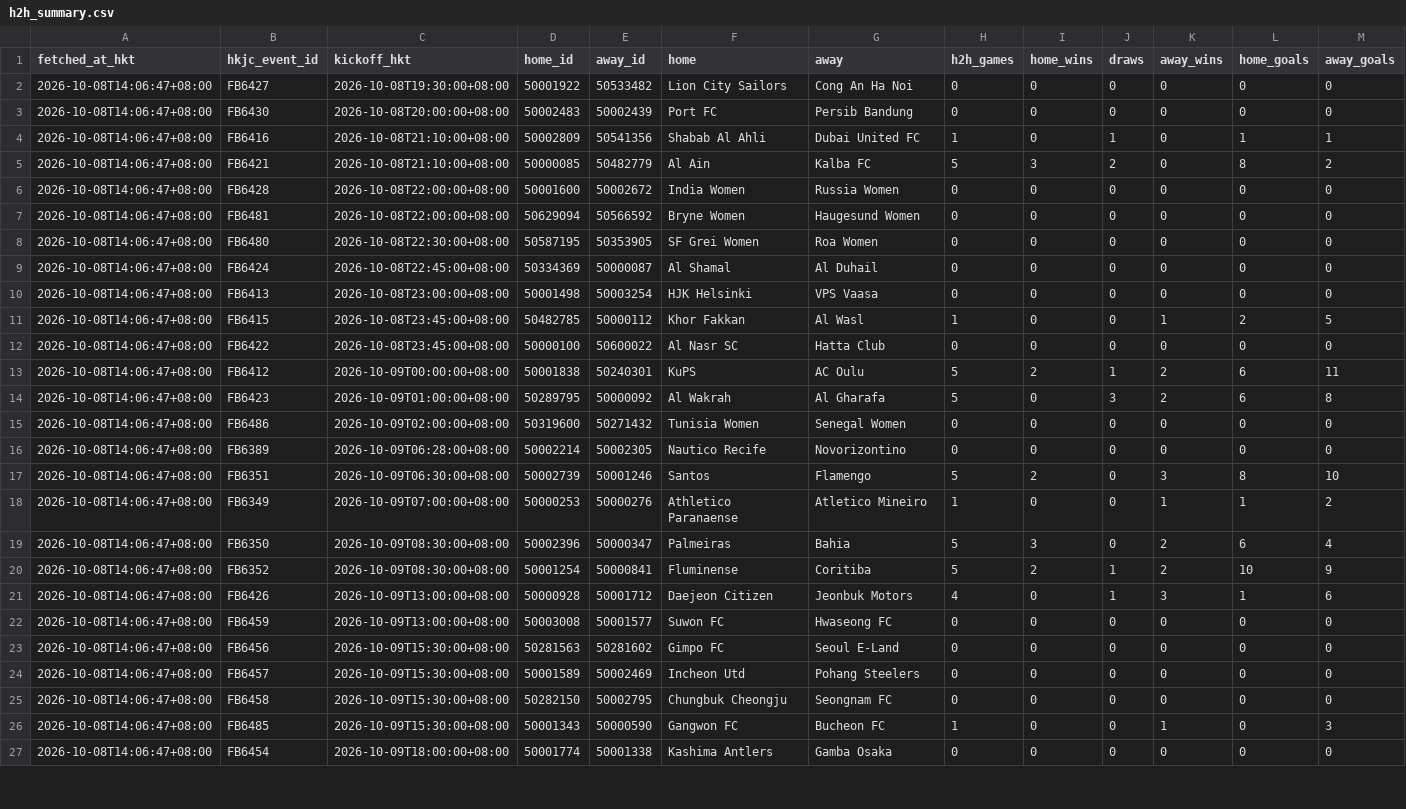
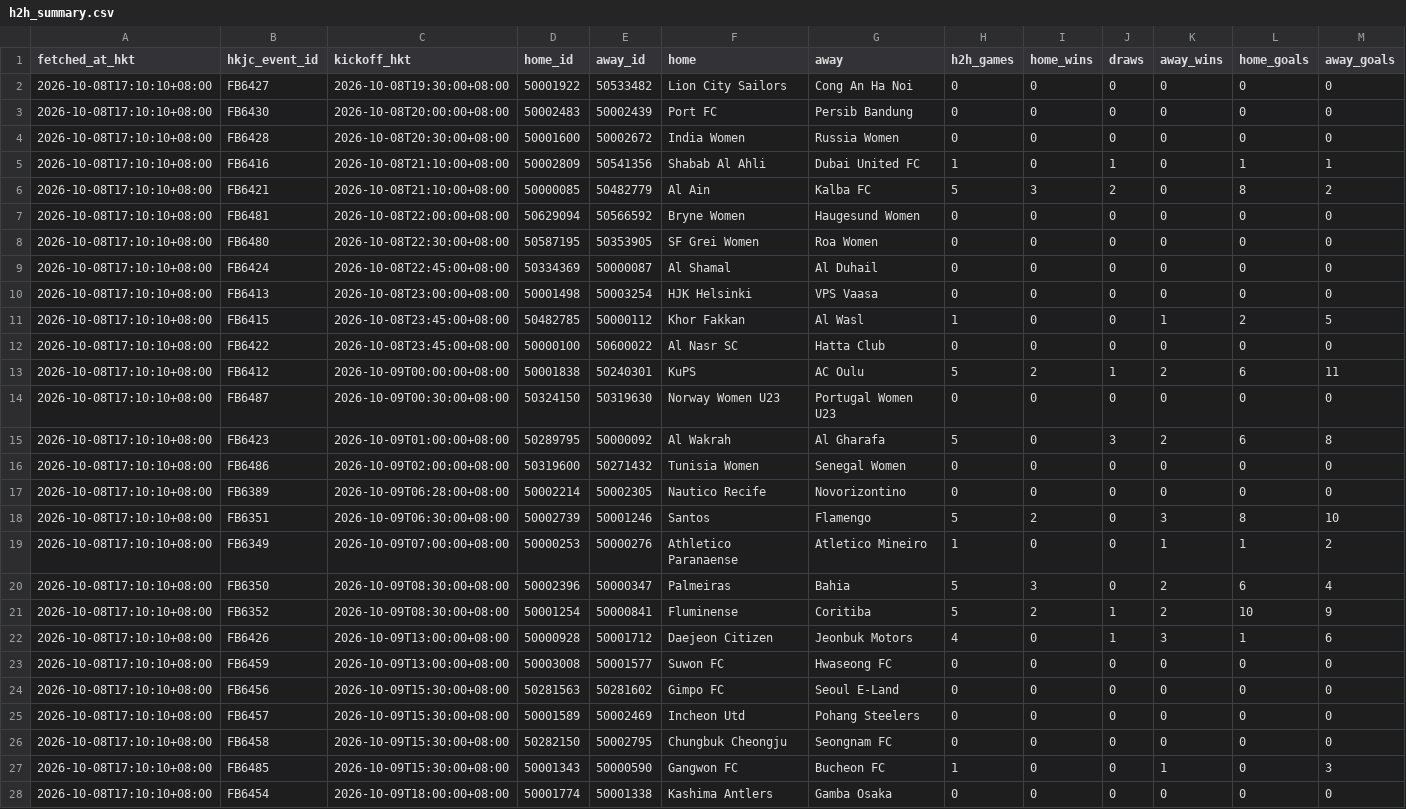
Before and after one commit to sargesticky-code/football-fast-tracker, a CSV file: data/h2h_summary.csv, drawn as a sheet; only a part is shown; removed rows and columns are numbered as before the commit, all else as after; rows hold the shown columns only; the diff covers the shown part only; the diff names each change by its address in the sheet, - before the commit and + after, or states it on an @@ line.

```diff
--- a/data/h2h_summary.csv
+++ b/data/h2h_summary.csv
-A2:A3 (fetched_at_hkt): 2026-10-08T14:06:47+08:00
+A2:A3 (fetched_at_hkt): 2026-10-08T17:10:10+08:00
+row 4: 2026-10-08T17:10:10+08:00 | FB6428 | 2026-10-08T20:30:00+08:00 | 50001600 | 50002672 | India Women | Russia Women | 0 | 0 | 0 | 0 | 0 | 0
-A5:A6 (fetched_at_hkt): 2026-10-08T14:06:47+08:00
+A5:A6 (fetched_at_hkt): 2026-10-08T17:10:10+08:00
-row 6: 2026-10-08T14:06:47+08:00 | FB6428 | 2026-10-08T22:00:00+08:00 | 50001600 | 50002672 | India Women | Russia Women | 0 | 0 | 0 | 0 | 0 | 0
-A7:A13 (fetched_at_hkt): 2026-10-08T14:06:47+08:00
+A7:A13 (fetched_at_hkt): 2026-10-08T17:10:10+08:00
+row 14: 2026-10-08T17:10:10+08:00 | FB6487 | 2026-10-09T00:30:00+08:00 | 50324150 | 50319630 | Norway Women U23 | Portugal Women U23 | 0 | 0 | 0 | 0 | 0 | 0
-A15:A28 (fetched_at_hkt): 2026-10-08T14:06:47+08:00
+A15:A28 (fetched_at_hkt): 2026-10-08T17:10:10+08:00
```
Also changed, not shown: 63 edited cells elsewhere in this file, data/form_current.csv, data/hkjc_history.csv, 4 other files.
